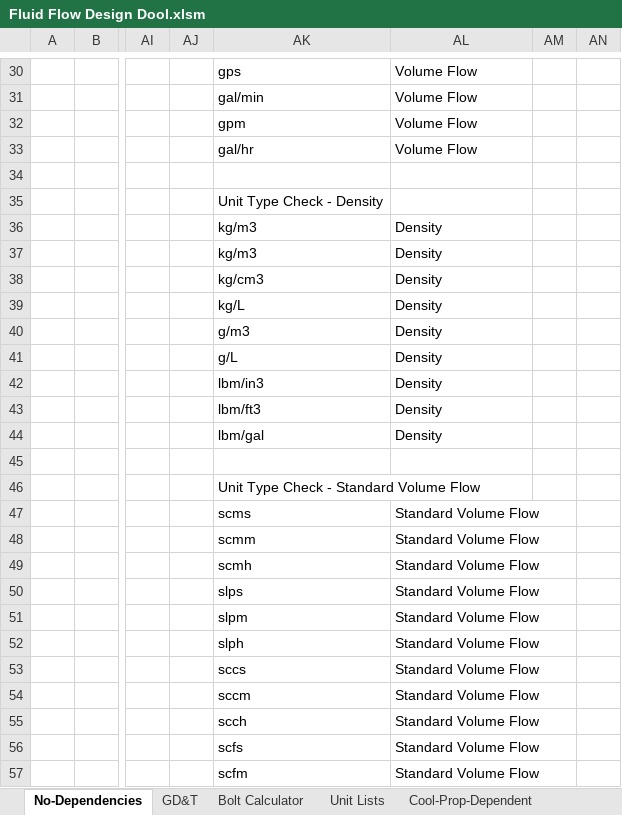
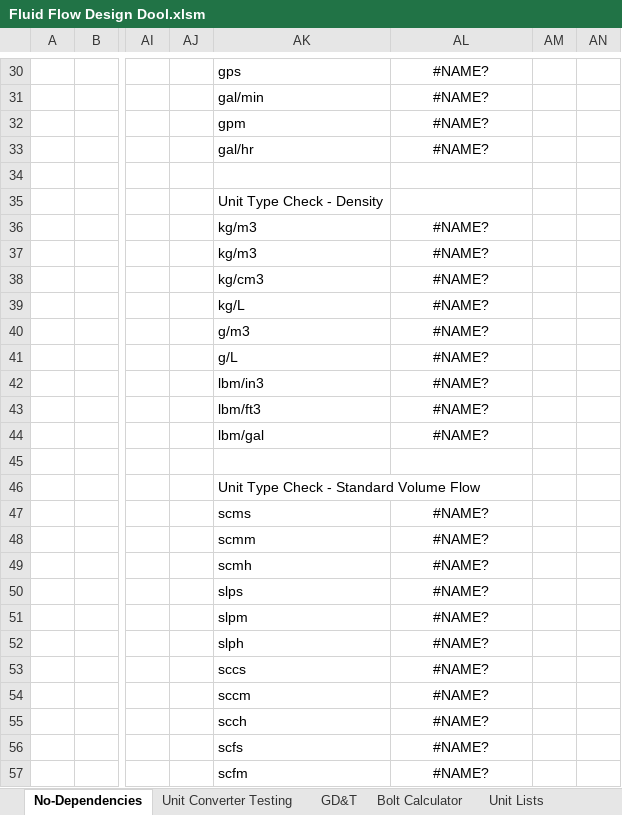
Before and after one commit to spky/Design-Dools, an Excel workbook: Fluid Flow Design Dool.xlsm, sheet No-Dependencies, drawn as a sheet; only a part is shown, gaps mark what is left out; values as stored, in another font and other column widths than the file's, no borders; the diff covers the shown part only; the diff names each change by its address in the sheet, - before the commit and + after, or states it on an @@ line.

Commit message:
Added Torque, Mass, and Force to fluid units
Added the ability to convert torque, mass, and force to the fluidConvert function. Also reworked most of the names of the unit converter to not conflict with fluidConvert.

```diff
--- a/Fluid Flow Design Dool.xlsm (sheet No-Dependencies)
+++ b/Fluid Flow Design Dool.xlsm (sheet No-Dependencies)
+sheet tab: Unit Converter Testing
-AL30:AL33: Volume Flow
+AL30:AL33: #NAME?
-AL30:AL33 alignment: left
+AL30:AL33 alignment: center
-AL36:AL44: Density
+AL36:AL44: #NAME?
-AL36:AL44 alignment: left
+AL36:AL44 alignment: center
-AL47:AL57: Standard Volume Flow
+AL47:AL57: #NAME?
-AL47:AL57 alignment: left
+AL47:AL57 alignment: center
```
Also changed, not shown: 71 edited cells and cell formats elsewhere in this sheet, sheet GD&T, sheet Unit Lists, sheet NAS1352 Dimensions, sheet Bolt Calculator, other sheet tabs, formulas that keep their value, 5 other files.
